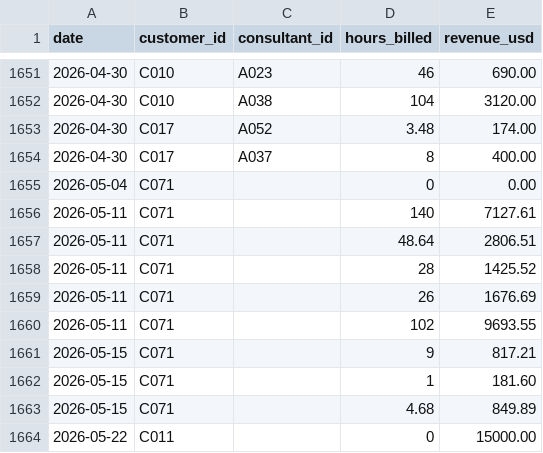
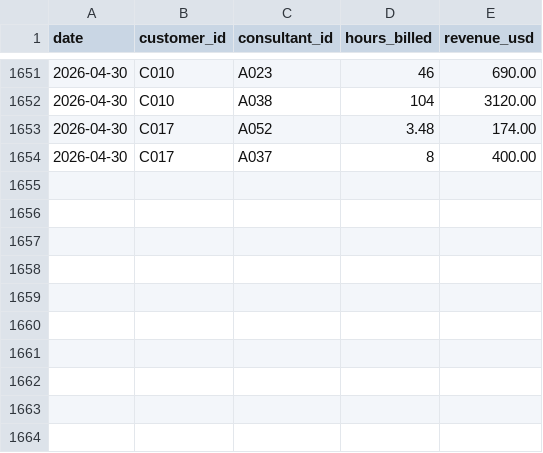
Before and after one commit to norbert-pap/gratia, a CSV file: cohort/gratia-cohort-data-2026-06-01.csv, drawn as a sheet; only a part is shown, gaps mark what is left out.

Commit message:
Cohort: exclude May 2026 (insufficient data); end window April 2026

```diff
--- a/cohort/gratia-cohort-data-2026-06-01.csv
+++ b/cohort/gratia-cohort-data-2026-06-01.csv
@@ -1654,11 +1654 @@ date,customer_id,consultant_id,hours_billed,revenue_usd
 2026-04-30,C017,A037,8,400.00
-2026-05-04,C071,,0,0.00
-2026-05-11,C071,,140,7127.61
-2026-05-11,C071,,48.64,2806.51
-2026-05-11,C071,,28,1425.52
-2026-05-11,C071,,26,1676.69
-2026-05-11,C071,,102,9693.55
-2026-05-15,C071,,9,817.21
-2026-05-15,C071,,1,181.60
-2026-05-15,C071,,4.68,849.89
-2026-05-22,C011,,0,15000.00
```
Also changed, not shown: 1 other file.
